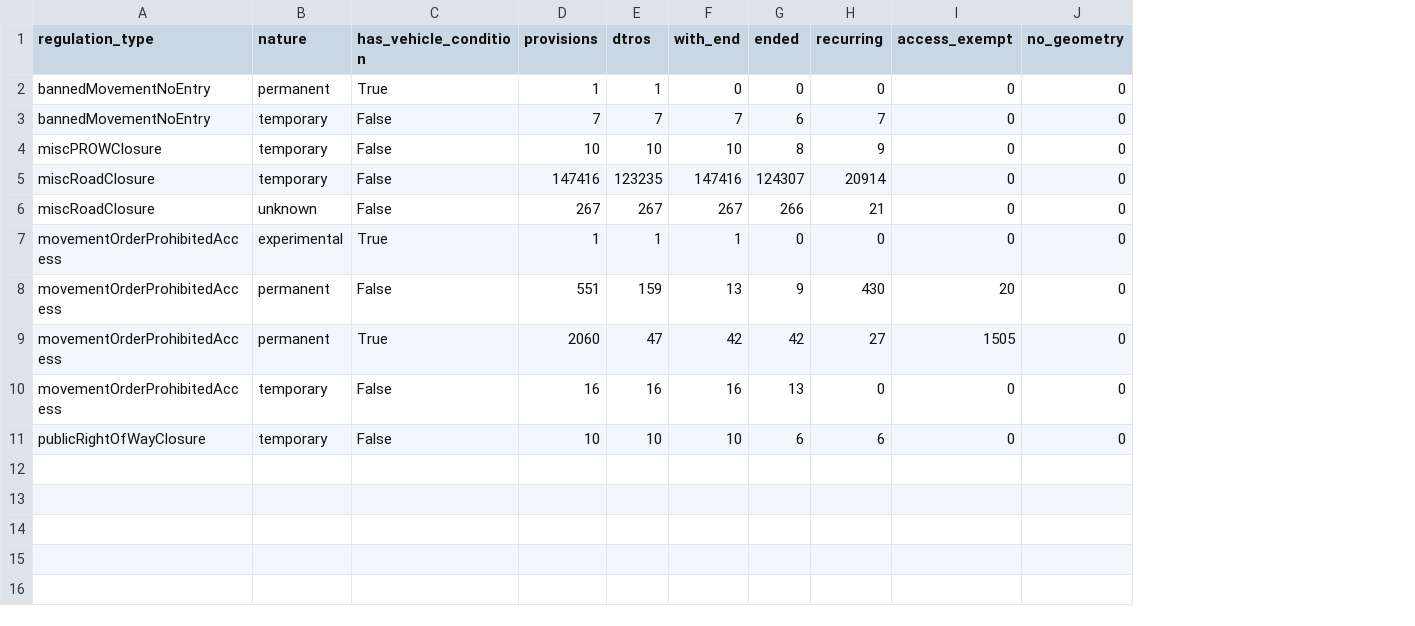
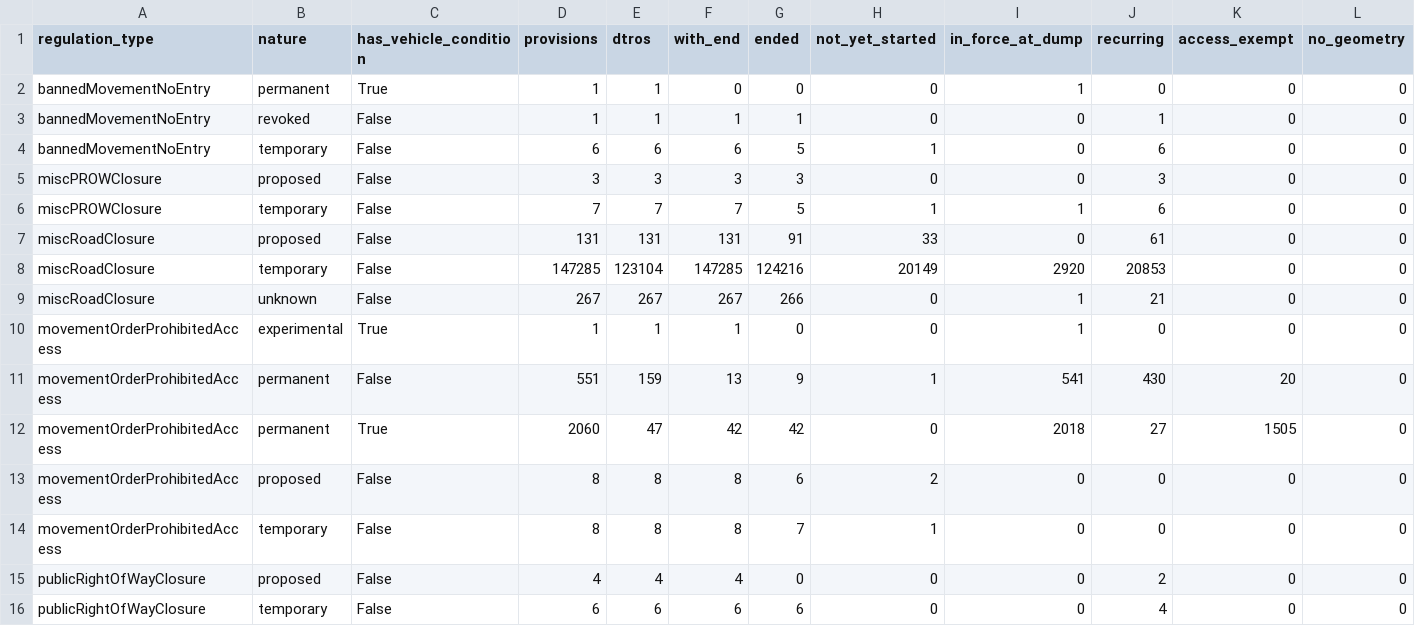
Before and after one commit to SimonRafferty/Speed-Limit-Gauge, a CSV file: results/stage1/dtro/prohibition_counts.csv, drawn as a sheet; addresses are those after the commit; the diff names each change by its address in the sheet, - before the commit and + after, or states it on an @@ line.

```diff
--- a/results/stage1/dtro/prohibition_counts.csv
+++ b/results/stage1/dtro/prohibition_counts.csv
+column H (not_yet_started), row 2: 0; row 4: 1; row 6: 1; rows 8-12: 20149 | 0 | 0 | 1 | 0; row 14: 1; row 16: 0
+column I (in_force_at_dump), row 2: 1; row 4: 0; row 6: 1; rows 8-12: 2920 | 1 | 1 | 541 | 2018; row 14: 0; row 16: 0
+row 3: bannedMovementNoEntry | revoked | False | 1 | 1 | 1 | 1 | 0 | 0 | 1 | 0 | 0
-D4 (provisions): 7
+D4 (provisions): 6
-E4 (dtros): 7
+E4 (dtros): 6
-F4 (with_end): 7
+F4 (with_end): 6
-G4 (ended): 6
+G4 (ended): 5
-J4 (recurring): 7
+J4 (recurring): 6
+row 5: miscPROWClosure | proposed | False | 3 | 3 | 3 | 3 | 0 | 0 | 3 | 0 | 0
-D6 (provisions): 10
+D6 (provisions): 7
-E6 (dtros): 10
+E6 (dtros): 7
-F6 (with_end): 10
+F6 (with_end): 7
-G6 (ended): 8
+G6 (ended): 5
-J6 (recurring): 9
+J6 (recurring): 6
+row 7: miscRoadClosure | proposed | False | 131 | 131 | 131 | 91 | 33 | 0 | 61 | 0 | 0
-D8 (provisions): 147416
+D8 (provisions): 147285
-E8 (dtros): 123235
+E8 (dtros): 123104
-F8 (with_end): 147416
+F8 (with_end): 147285
-G8 (ended): 124307
+G8 (ended): 124216
-J8 (recurring): 20914
+J8 (recurring): 20853
+row 13: movementOrderProhibitedAccess | proposed | False | 8 | 8 | 8 | 6 | 2 | 0 | 0 | 0 | 0
-D14 (provisions): 16
+D14 (provisions): 8
-E14 (dtros): 16
+E14 (dtros): 8
-F14 (with_end): 16
+F14 (with_end): 8
-G14 (ended): 13
+G14 (ended): 7
+row 15: publicRightOfWayClosure | proposed | False | 4 | 4 | 4 | 0 | 0 | 0 | 2 | 0 | 0
-D16 (provisions): 10
+D16 (provisions): 6
-E16 (dtros): 10
+E16 (dtros): 6
-F16 (with_end): 10
+F16 (with_end): 6
-J16 (recurring): 6
+J16 (recurring): 4
```
Also changed, not shown: results/stage1/dtro/agreement_by_area.csv, results/stage1/dtro/prohibition_counts_by_area.csv, 8 other files.
